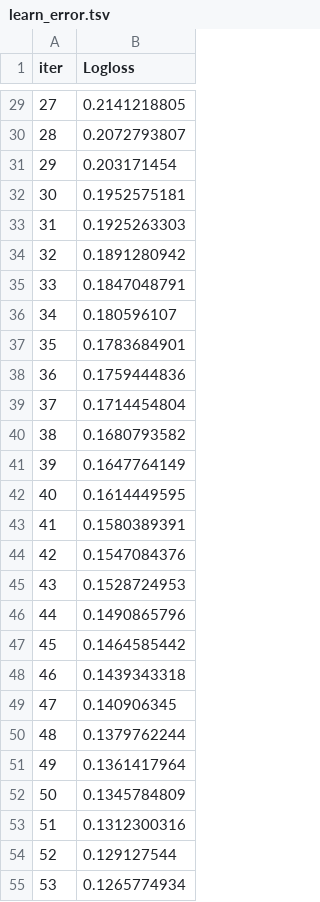
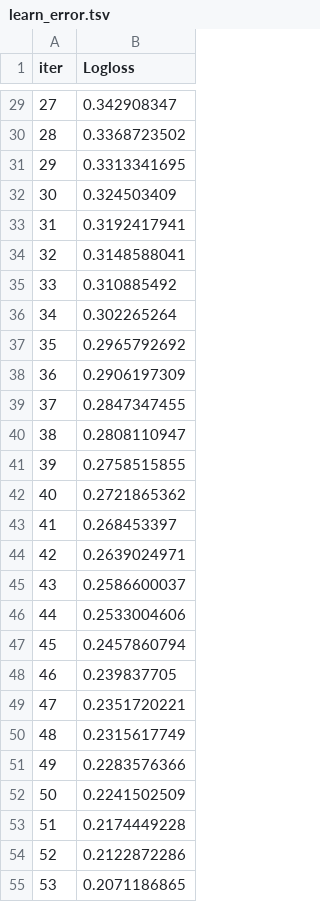
Before and after one commit to li147852xu/tabular-agent, a TSV file: catboost_info/learn_error.tsv, drawn as a sheet; only a part is shown, gaps mark what is left out; the diff covers the shown part only.

```diff
--- a/catboost_info/learn_error.tsv
+++ b/catboost_info/learn_error.tsv
@@ -29,27 +29,27 @@ iter	Logloss
-27	0.2141218805
-28	0.2072793807
-29	0.203171454
-30	0.1952575181
-31	0.1925263303
-32	0.1891280942
-33	0.1847048791
-34	0.180596107
-35	0.1783684901
-36	0.1759444836
-37	0.1714454804
-38	0.1680793582
-39	0.1647764149
-40	0.1614449595
-41	0.1580389391
-42	0.1547084376
-43	0.1528724953
-44	0.1490865796
-45	0.1464585442
-46	0.1439343318
-47	0.140906345
-48	0.1379762244
-49	0.1361417964
-50	0.1345784809
-51	0.1312300316
-52	0.129127544
-53	0.1265774934
+27	0.342908347
+28	0.3368723502
+29	0.3313341695
+30	0.324503409
+31	0.3192417941
+32	0.3148588041
+33	0.310885492
+34	0.302265264
+35	0.2965792692
+36	0.2906197309
+37	0.2847347455
+38	0.2808110947
+39	0.2758515855
+40	0.2721865362
+41	0.268453397
+42	0.2639024971
+43	0.2586600037
+44	0.2533004606
+45	0.2457860794
+46	0.239837705
+47	0.2351720221
+48	0.2315617749
+49	0.2283576366
+50	0.2241502509
+51	0.2174449228
+52	0.2122872286
+53	0.2071186865
```
Also changed, not shown: 73 edited cells elsewhere in this file, catboost_info/time_left.tsv, 10 other files.
